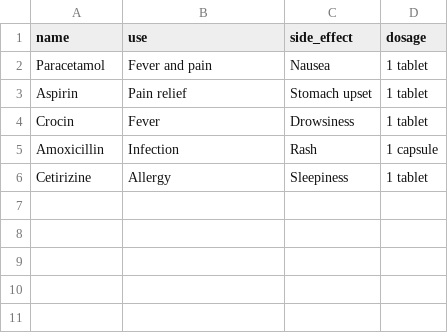
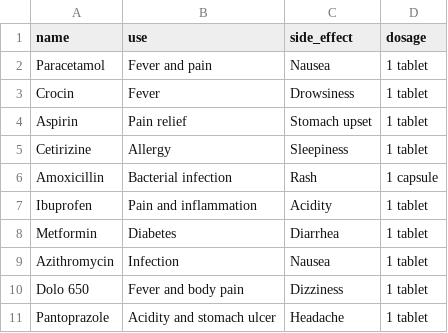
Before and after one commit to Mohamed-Jiya/Medicine-Identifier, a CSV file: medicine_database.csv, drawn as a sheet.

Commit message:
final UI and database completed

```diff
--- a/medicine_database.csv
+++ b/medicine_database.csv
@@ -2,5 +2,10 @@ name,use,side_effect,dosage
 Paracetamol,Fever and pain,Nausea,1 tablet
+Crocin,Fever,Drowsiness,1 tablet
 Aspirin,Pain relief,Stomach upset,1 tablet
-Crocin,Fever,Drowsiness,1 tablet
-Amoxicillin,Infection,Rash,1 capsule
 Cetirizine,Allergy,Sleepiness,1 tablet
+Amoxicillin,Bacterial infection,Rash,1 capsule
+Ibuprofen,Pain and inflammation,Acidity,1 tablet
+Metformin,Diabetes,Diarrhea,1 tablet
+Azithromycin,Infection,Nausea,1 tablet
+Dolo 650,Fever and body pain,Dizziness,1 tablet
+Pantoprazole,Acidity and stomach ulcer,Headache,1 tablet
```
Also changed, not shown: 3 other files.
